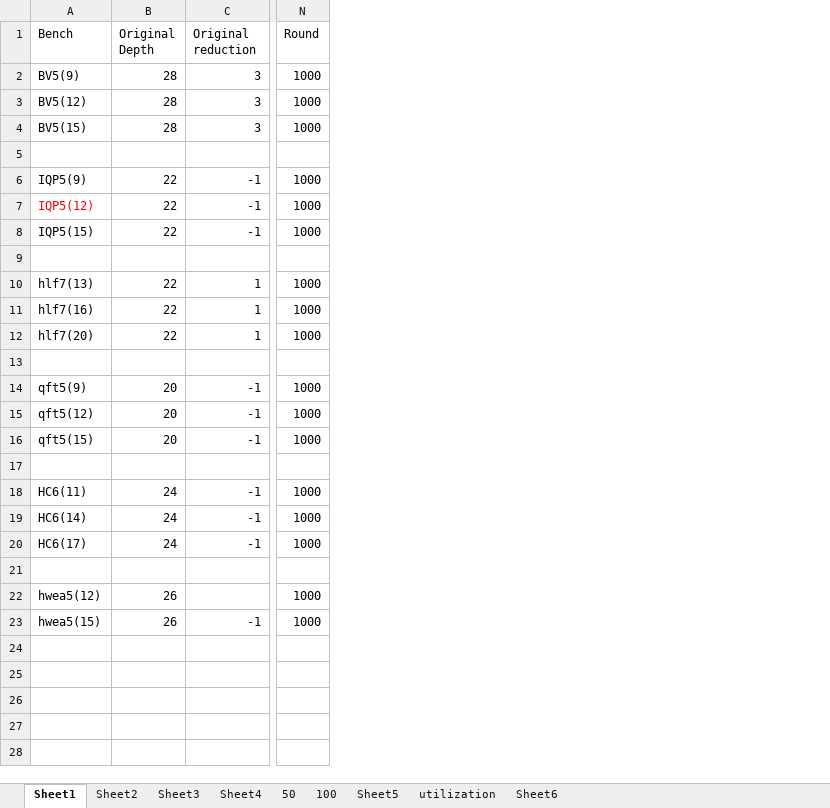
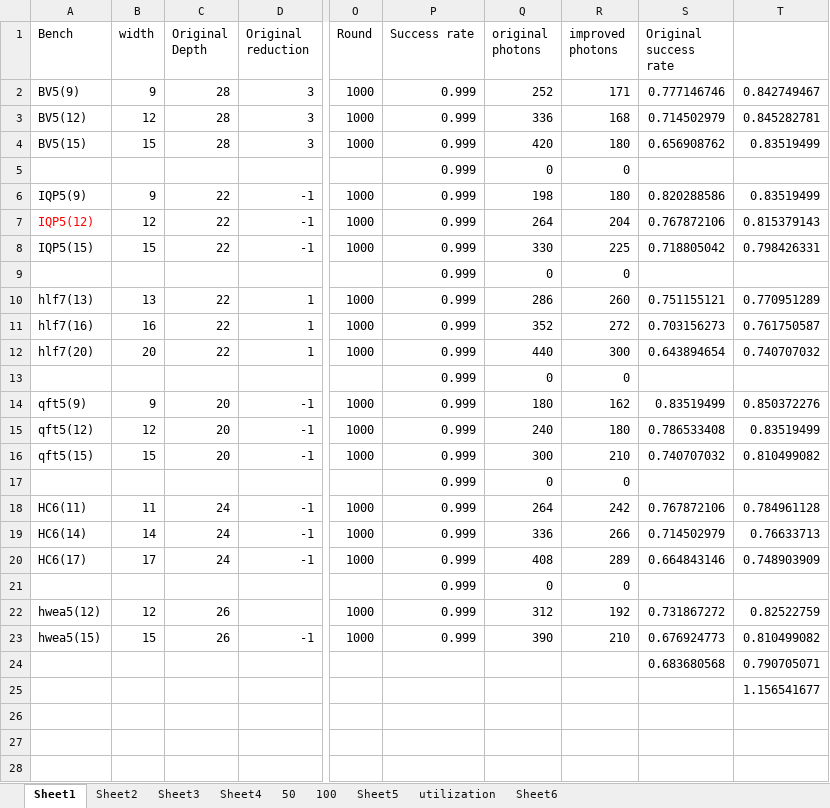
Before and after one commit to PittYHL/DP_MBQC, an Excel workbook: example/new_result.xlsx, sheet Sheet1, drawn as a sheet; only a part is shown, gaps mark what is left out; values as stored, in another font and other column widths than the file's, no borders; charts and pictures not drawn; rows hold the shown columns only; the diff covers the shown part only; the diff names each change by its address in the sheet, - before the commit and + after, or states it on an @@ line.

```diff
--- a/example/new_result.xlsx (sheet Sheet1)
+++ b/example/new_result.xlsx (sheet Sheet1)
+column B (width), rows 2-23: 9 | 12 | 15 |  | 9 | 12 | 15 |  | 13 | 16 | 20 |  | 9 | 12 | 15 |  | 11 | 14 | 17 |  | 12 | 15
+column P (Success rate), rows 2-23: all 0.999
+column Q (original photons), rows 2-23: 252 | 336 | 420 | 0 | 198 | 264 | 330 | 0 | 286 | 352 | 440 | 0 | 180 | 240 | 300 | 0 | 264 | 336 | 408 | 0 | 312 | 390
+column R (improved photons), rows 2-23: 171 | 168 | 180 | 0 | 180 | 204 | 225 | 0 | 260 | 272 | 300 | 0 | 162 | 180 | 210 | 0 | 242 | 266 | 289 | 0 | 192 | 210
+column S (Original success rate), rows 2-24: 0.777146746 | 0.714502979 | 0.656908762 |  | 0.820288586 | 0.767872106 | 0.718805042 |  | 0.751155121 | 0.703156273 | 0.643894654 |  | 0.83519499 | 0.786533408 | 0.740707032 |  | 0.767872106 | 0.714502979 | 0.664843146 |  | 0.731867272 | 0.676924773 | 0.683680568
+column T, rows 2-25: 0.842749467 | 0.845282781 | 0.83519499 |  | 0.83519499 | 0.815379143 | 0.798426331 |  | 0.770951289 | 0.761750587 | 0.740707032 |  | 0.850372276 | 0.83519499 | 0.810499082 |  | 0.784961128 | 0.76633713 | 0.748903909 |  | 0.82522759 | 0.810499082 | 0.790705071 | 1.156541677
-row 5: (empty)
+row 5:  |  |  |  |  | 0.999 | 0 | 0
-row 9: (empty)
+row 9:  |  |  |  |  | 0.999 | 0 | 0
-row 13: (empty)
+row 13:  |  |  |  |  | 0.999 | 0 | 0
-row 17: (empty)
+row 17:  |  |  |  |  | 0.999 | 0 | 0
-row 21: (empty)
+row 21:  |  |  |  |  | 0.999 | 0 | 0
-row 24: (empty)
+row 24:  |  |  |  |  |  |  |  | 0.683680568 | 0.790705071
```
Also changed, not shown: 19 added rows, 19 removed rows and 4 edited cells elsewhere in this sheet, sheet Sheet2, sheet Sheet3, formulas that keep their value, charts or pictures, example/sensitivity_result.xlsx, 5 other files.
